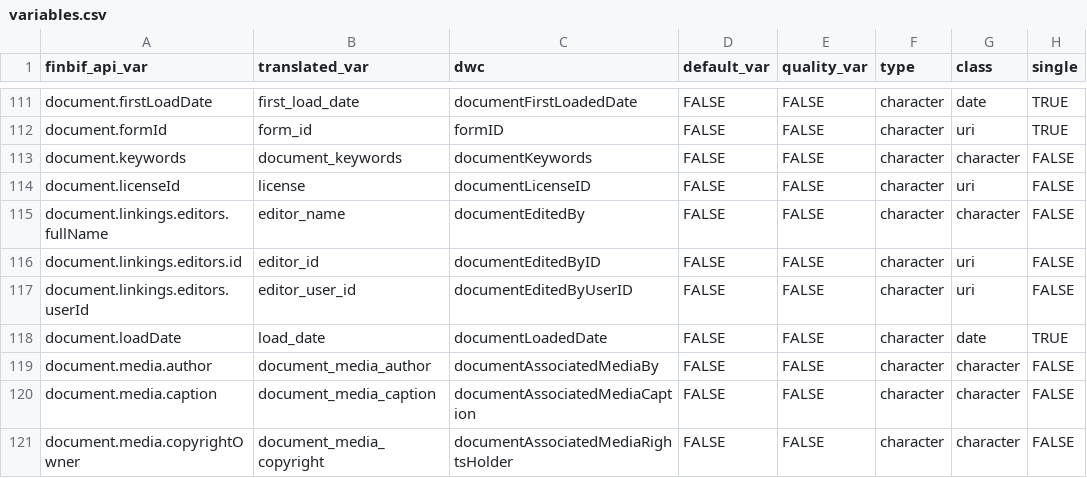
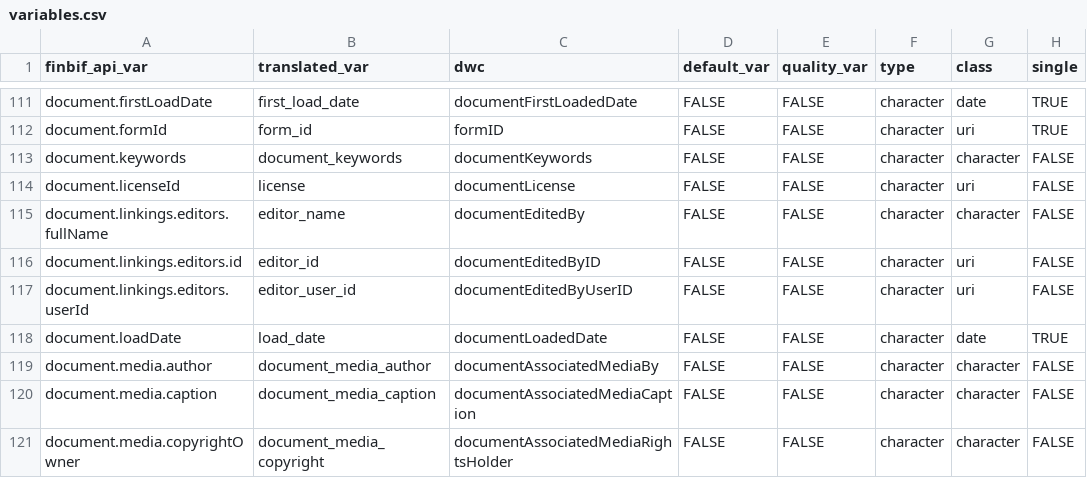
Before and after one commit to luomus/finbif, a CSV file: data-raw/variables.csv, drawn as a sheet; only a part is shown, gaps mark what is left out; the diff covers the shown part only; the diff names each change by its address in the sheet, - before the commit and + after, or states it on an @@ line.

```diff
--- a/data-raw/variables.csv
+++ b/data-raw/variables.csv
-C114 (dwc): documentLicenseID
+C114 (dwc): documentLicense
```
Also changed, not shown: 19 edited cells elsewhere in this file, data-raw/variables_test.csv, 1 other file.
